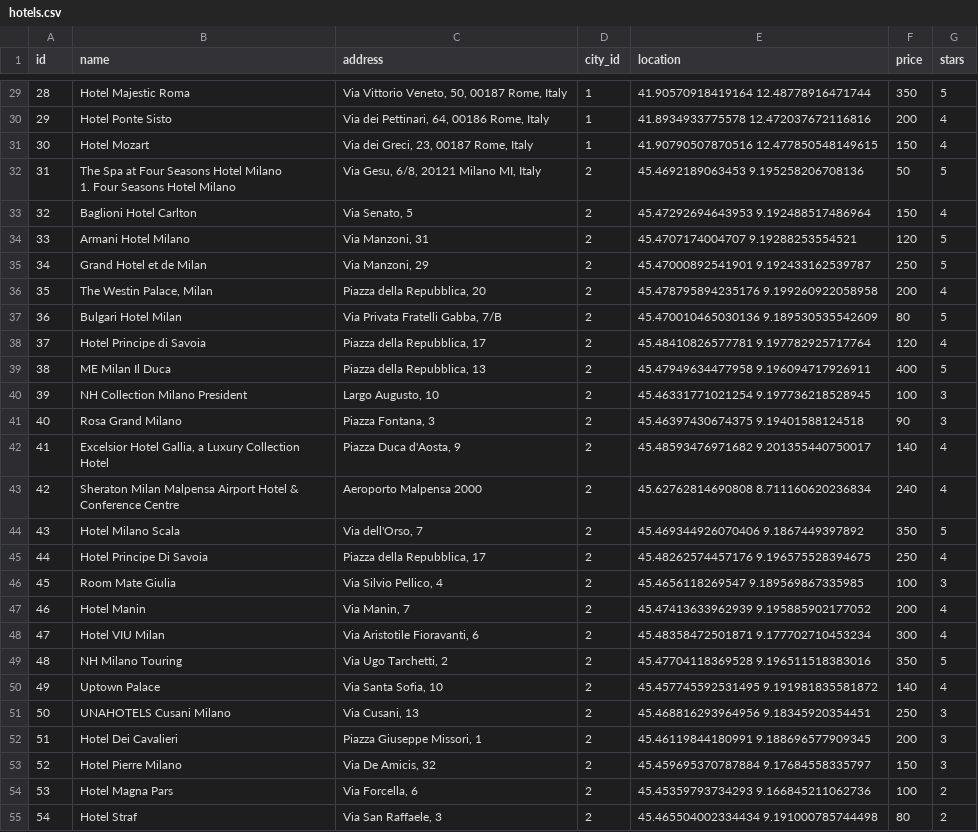
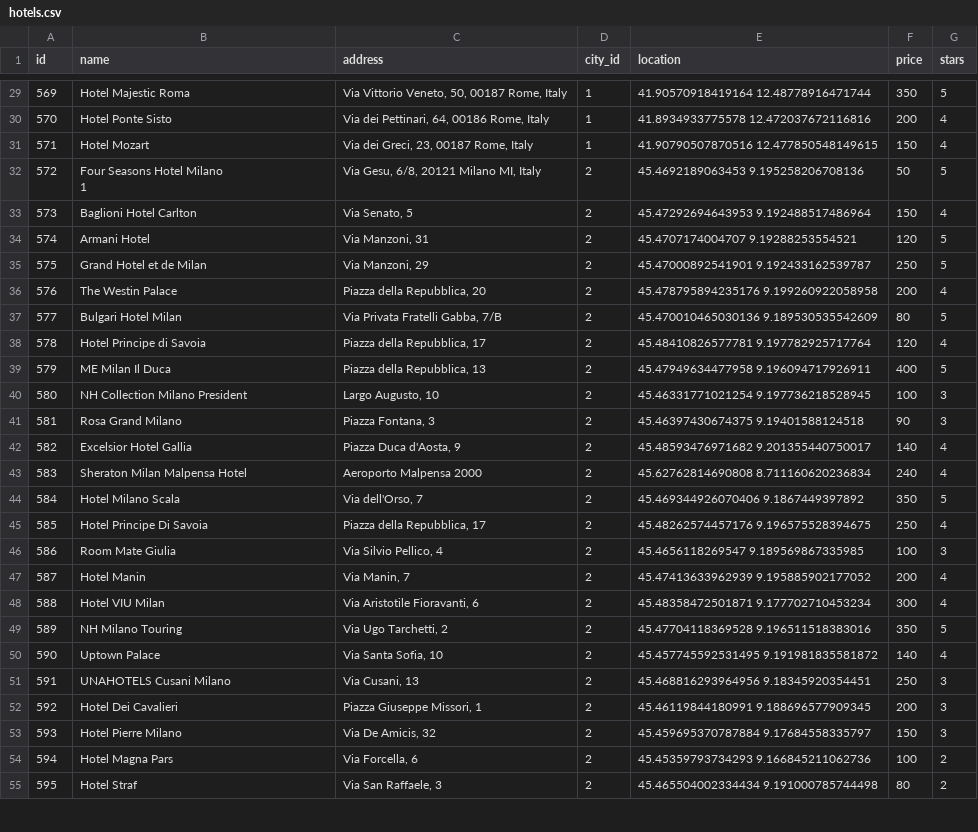
Before and after one commit to mhmd-k/Tourism-System, a CSV file: data/csv/hotels.csv, drawn as a sheet; only a part is shown, gaps mark what is left out; ↵ is a line break in a cell; the diff covers the shown part only; the diff names each change by its address in the sheet, - before the commit and + after, or states it on an @@ line.

```diff
--- a/data/csv/hotels.csv
+++ b/data/csv/hotels.csv
-A29 (id): 28
+A29 (id): 569
-A30 (id): 29
+A30 (id): 570
-A31 (id): 30
+A31 (id): 571
-A32 (id): 31
+A32 (id): 572
-B32 (name): The Spa at Four Seasons Hotel Milano ↵ 1. Four Seasons Hotel Milano
+B32 (name): Four Seasons Hotel Milano ↵ 1
-A33 (id): 32
+A33 (id): 573
-A34 (id): 33
+A34 (id): 574
-B34 (name): Armani Hotel Milano
+B34 (name): Armani Hotel
-A35 (id): 34
+A35 (id): 575
-A36 (id): 35
+A36 (id): 576
-B36 (name): The Westin Palace, Milan
+B36 (name): The Westin Palace
-A37 (id): 36
+A37 (id): 577
-A38 (id): 37
+A38 (id): 578
-A39 (id): 38
+A39 (id): 579
-A40 (id): 39
+A40 (id): 580
-A41 (id): 40
+A41 (id): 581
-A42 (id): 41
+A42 (id): 582
-B42 (name): Excelsior Hotel Gallia, a Luxury Collection Hotel
+B42 (name): Excelsior Hotel Gallia
-A43 (id): 42
+A43 (id): 583
-B43 (name): Sheraton Milan Malpensa Airport Hotel & Conference Centre
+B43 (name): Sheraton Milan Malpensa Hotel
-A44 (id): 43
+A44 (id): 584
-A45 (id): 44
+A45 (id): 585
-A46 (id): 45
+A46 (id): 586
-A47 (id): 46
+A47 (id): 587
-A48 (id): 47
+A48 (id): 588
-A49 (id): 48
+A49 (id): 589
-A50 (id): 49
+A50 (id): 590
-A51 (id): 50
+A51 (id): 591
-A52 (id): 51
+A52 (id): 592
-A53 (id): 52
+A53 (id): 593
-A54 (id): 53
+A54 (id): 594
-A55 (id): 54
+A55 (id): 595
```
Also changed, not shown: 130 edited cells elsewhere in this file, data/csv/natural_places.csv, data/csv/night_places.csv, 9 other files.
